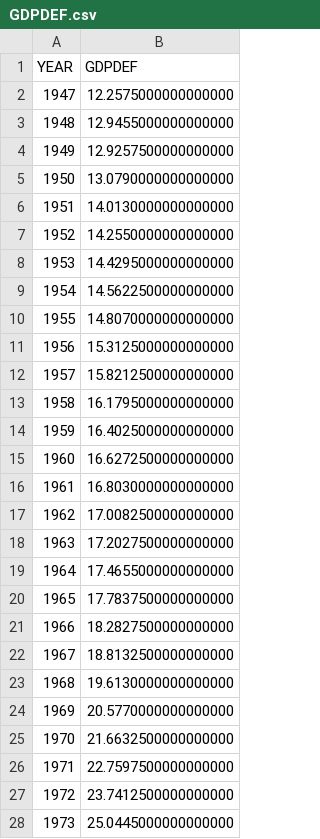
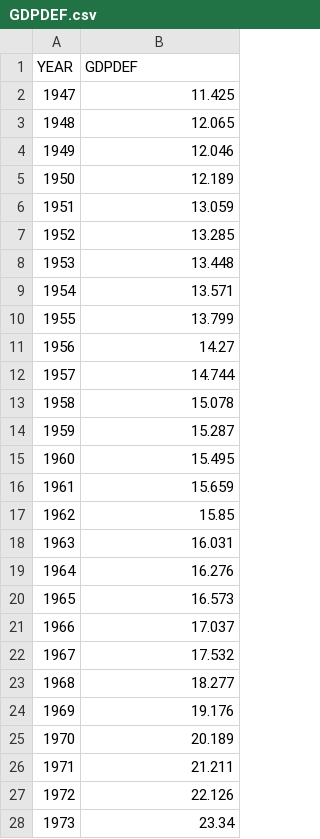
Before and after one commit to stuwilmur/GRADE-DOH, a CSV file: GDPDEF.csv, drawn as a sheet; only a part is shown; the diff covers the shown part only.

Commit message:
Update GDPDEF.csv
updated deflation figures

```diff
--- a/GDPDEF.csv
+++ b/GDPDEF.csv
@@ -1,28 +1,28 @@
 YEAR,GDPDEF
-1947,12.2575000000000000
-1948,12.9455000000000000
-1949,12.9257500000000000
-1950,13.0790000000000000
-1951,14.0130000000000000
-1952,14.2550000000000000
-1953,14.4295000000000000
-1954,14.5622500000000000
-1955,14.8070000000000000
-1956,15.3125000000000000
-1957,15.8212500000000000
-1958,16.1795000000000000
-1959,16.4025000000000000
-1960,16.6272500000000000
-1961,16.8030000000000000
-1962,17.0082500000000000
-1963,17.2027500000000000
-1964,17.4655000000000000
-1965,17.7837500000000000
-1966,18.2827500000000000
-1967,18.8132500000000000
-1968,19.6130000000000000
-1969,20.5770000000000000
-1970,21.6632500000000000
-1971,22.7597500000000000
-1972,23.7412500000000000
-1973,25.0445000000000000
+1947,11.425
+1948,12.065
+1949,12.046
+1950,12.189
+1951,13.059
+1952,13.285
+1953,13.448
+1954,13.571
+1955,13.799
+1956,14.27
+1957,14.744
+1958,15.078
+1959,15.287
+1960,15.495
+1961,15.659
+1962,15.85
+1963,16.031
+1964,16.276
+1965,16.573
+1966,17.037
+1967,17.532
+1968,18.277
+1969,19.176
+1970,20.189
+1971,21.211
+1972,22.126
+1973,23.34
```
Also changed, not shown: 2 added rows and 49 edited cells elsewhere in this file.
